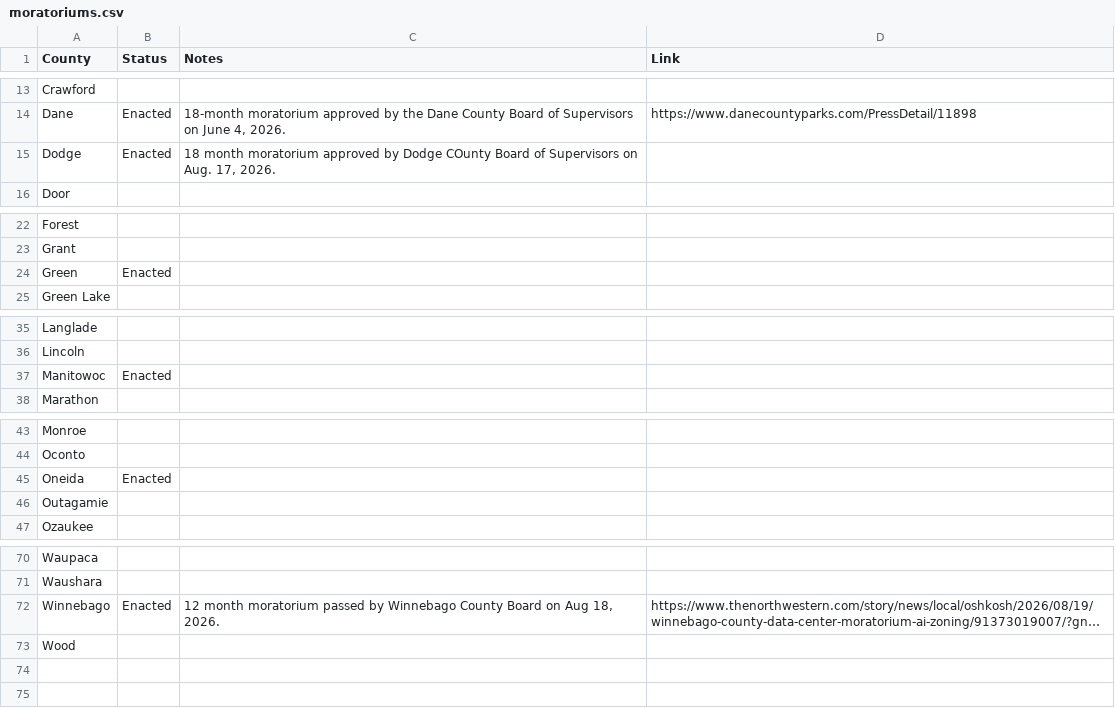
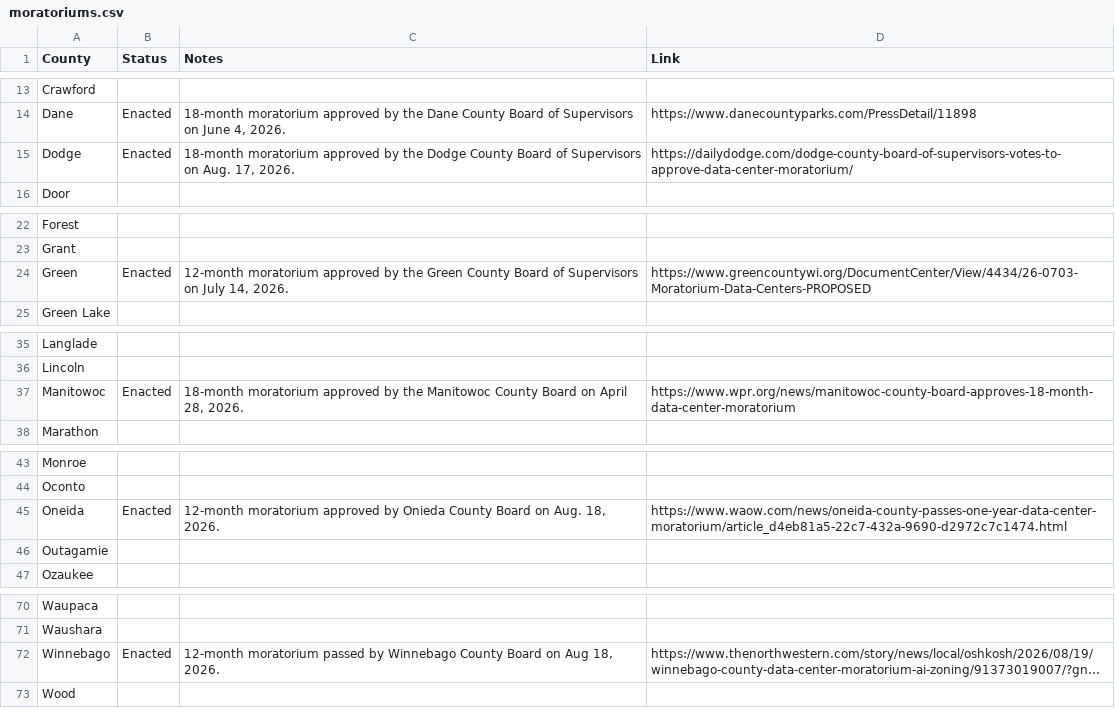
Before and after one commit to annahaensch/wisconsin_data_center_map, a CSV file: data/moratoriums.csv, drawn as a sheet; only a part is shown, gaps mark what is left out; long unchanged cells end in …; the diff names each change by its address in the sheet, - before the commit and + after, or states it on an @@ line.

```diff
--- a/data/moratoriums.csv
+++ b/data/moratoriums.csv
-C15 (Notes): 18 month moratorium approved by Dodge COunty Board of…
+C15 (Notes): 18-month moratorium approved by the Dodge County Board of…
-D15 (Link): (empty)
+D15 (Link): https://dailydodge.com/dodge-county-board-of-supervisors-votes-to-approve-data-center-moratorium/
-C24 (Notes): (empty)
+C24 (Notes): 12-month moratorium approved by the Green County Board of Supervisors on July 14, 2026.
-D24 (Link): (empty)
+D24 (Link): https://www.greencountywi.org/DocumentCenter/View/4434/26-0703-Moratorium-Data-Centers-PROPOSED
-C37 (Notes): (empty)
+C37 (Notes): 18-month moratorium approved by the Manitowoc County Board on April 28, 2026.
-D37 (Link): (empty)
+D37 (Link): https://www.wpr.org/news/manitowoc-county-board-approves-18-month-data-center-moratorium
-C45 (Notes): (empty)
+C45 (Notes): 12-month moratorium approved by Onieda County Board on Aug. 18, 2026.
-D45 (Link): (empty)
+D45 (Link): https://www.waow.com/news/oneida-county-passes-one-year-data-center-moratorium/article_d4eb81a5-22c7-432a-9690-d2972c7c1474.html
-C72 (Notes): 12 month moratorium passed…
+C72 (Notes): 12-month moratorium passed…
```
Also changed, not shown: 1 other file.
